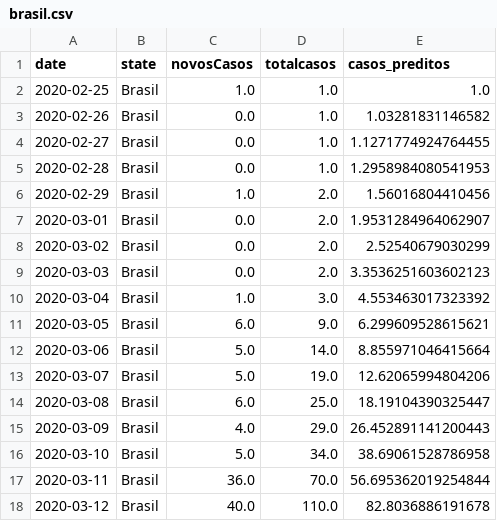
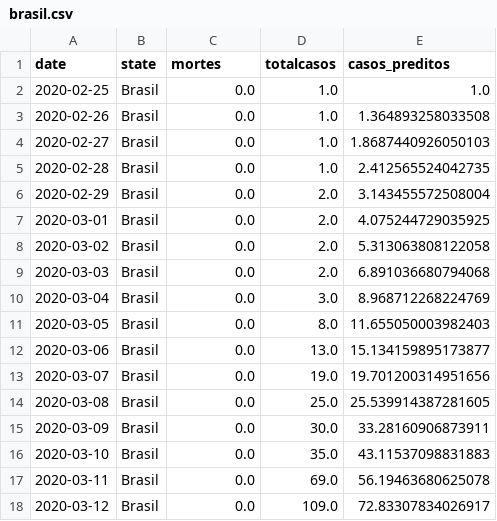
Before and after one commit to cidacslab/Mathematical-and-Statistical-Modeling-of-COVID19-in-Brazil, a CSV file: data/brasil.csv, drawn as a sheet; only a part is shown; the diff covers the shown part only.

Commit message:
add baixar do site e mortes

```diff
--- a/data/brasil.csv
+++ b/data/brasil.csv
@@ -1,18 +1,18 @@
-date,state,novosCasos,totalcasos,casos_preditos
-2020-02-25,Brasil,1.0,1.0,1.0
-2020-02-26,Brasil,0.0,1.0,1.03281831146582
-2020-02-27,Brasil,0.0,1.0,1.1271774924764455
-2020-02-28,Brasil,0.0,1.0,1.2958984080541953
-2020-02-29,Brasil,1.0,2.0,1.56016804410456
-2020-03-01,Brasil,0.0,2.0,1.9531284964062907
-2020-03-02,Brasil,0.0,2.0,2.52540679030299
-2020-03-03,Brasil,0.0,2.0,3.3536251603602123
-2020-03-04,Brasil,1.0,3.0,4.553463017323392
-2020-03-05,Brasil,6.0,9.0,6.299609528615621
-2020-03-06,Brasil,5.0,14.0,8.855971046415664
-2020-03-07,Brasil,5.0,19.0,12.62065994804206
-2020-03-08,Brasil,6.0,25.0,18.19104390325447
-2020-03-09,Brasil,4.0,29.0,26.452891141200443
-2020-03-10,Brasil,5.0,34.0,38.69061528786958
-2020-03-11,Brasil,36.0,70.0,56.695362019254844
-2020-03-12,Brasil,40.0,110.0,82.8036886191678
+date,state,mortes,totalcasos,casos_preditos
+2020-02-25,Brasil,0.0,1.0,1.0
+2020-02-26,Brasil,0.0,1.0,1.364893258033508
+2020-02-27,Brasil,0.0,1.0,1.8687440926050103
+2020-02-28,Brasil,0.0,1.0,2.412565524042735
+2020-02-29,Brasil,0.0,2.0,3.143455572508004
+2020-03-01,Brasil,0.0,2.0,4.075244729035925
+2020-03-02,Brasil,0.0,2.0,5.313063808122058
+2020-03-03,Brasil,0.0,2.0,6.891036680794068
+2020-03-04,Brasil,0.0,3.0,8.968712268224769
+2020-03-05,Brasil,0.0,8.0,11.655050003982403
+2020-03-06,Brasil,0.0,13.0,15.134159895173877
+2020-03-07,Brasil,0.0,19.0,19.701200314951656
+2020-03-08,Brasil,0.0,25.0,25.539914387281605
+2020-03-09,Brasil,0.0,30.0,33.28160906873911
+2020-03-10,Brasil,0.0,35.0,43.11537098831883
+2020-03-11,Brasil,0.0,69.0,56.19463680625078
+2020-03-12,Brasil,0.0,109.0,72.83307834026917
```
Also changed, not shown: 55 edited cells elsewhere in this file, 4 other files.
